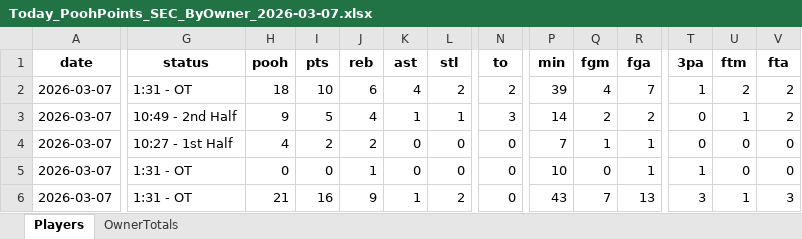
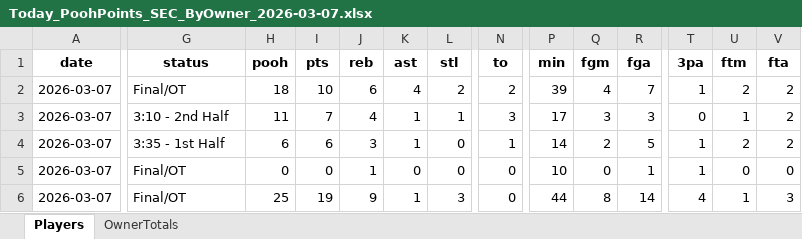
Before and after one commit to hal9000moncrief-dotcom/Pooh-League, an Excel workbook: docs/Today_PoohPoints_SEC_ByOwner_2026-03-07.xlsx, sheet Players, drawn as a sheet; only a part is shown, gaps mark what is left out; values as stored, in another font and other column widths than the file's, no borders; the diff covers the shown part only; the diff names each change by its address in the sheet, - before the commit and + after, or states it on an @@ line.

Commit message:
Pooh Points: normal 20260307

```diff
--- a/docs/Today_PoohPoints_SEC_ByOwner_2026-03-07.xlsx (sheet Players)
+++ b/docs/Today_PoohPoints_SEC_ByOwner_2026-03-07.xlsx (sheet Players)
-G2 (status): 1:31 - OT
+G2 (status): Final/OT
-G3 (status): 10:49 - 2nd Half
+G3 (status): 3:10 - 2nd Half
-H3 (pooh): 9
+H3 (pooh): 11
-I3 (pts): 5
+I3 (pts): 7
-P3 (min): 14
+P3 (min): 17
-Q3 (fgm): 2
+Q3 (fgm): 3
-R3 (fga): 2
+R3 (fga): 3
-G4 (status): 10:27 - 1st Half
+G4 (status): 3:35 - 1st Half
-H4 (pooh): 4
+H4 (pooh): 6
-I4 (pts): 2
+I4 (pts): 6
-J4 (reb): 2
+J4 (reb): 3
-K4 (ast): 0
+K4 (ast): 1
-N4 (to): 0
+N4 (to): 1
-P4 (min): 7
+P4 (min): 14
-Q4 (fgm): 1
+Q4 (fgm): 2
-R4 (fga): 1
+R4 (fga): 5
-T4 (3pa): 0
+T4 (3pa): 1
-U4 (ftm): 0
+U4 (ftm): 2
-V4 (fta): 0
+V4 (fta): 2
-G5:G6 (status): 1:31 - OT
+G5:G6 (status): Final/OT
-H6 (pooh): 21
+H6 (pooh): 25
-I6 (pts): 16
+I6 (pts): 19
-L6 (stl): 2
+L6 (stl): 3
-P6 (min): 43
+P6 (min): 44
-Q6 (fgm): 7
+Q6 (fgm): 8
-R6 (fga): 13
+R6 (fga): 14
-T6 (3pa): 3
+T6 (3pa): 4
```
Also changed, not shown: 7 added rows, 4 removed rows and 206 edited cells elsewhere in this sheet, sheet OwnerTotals, 3 other files.
